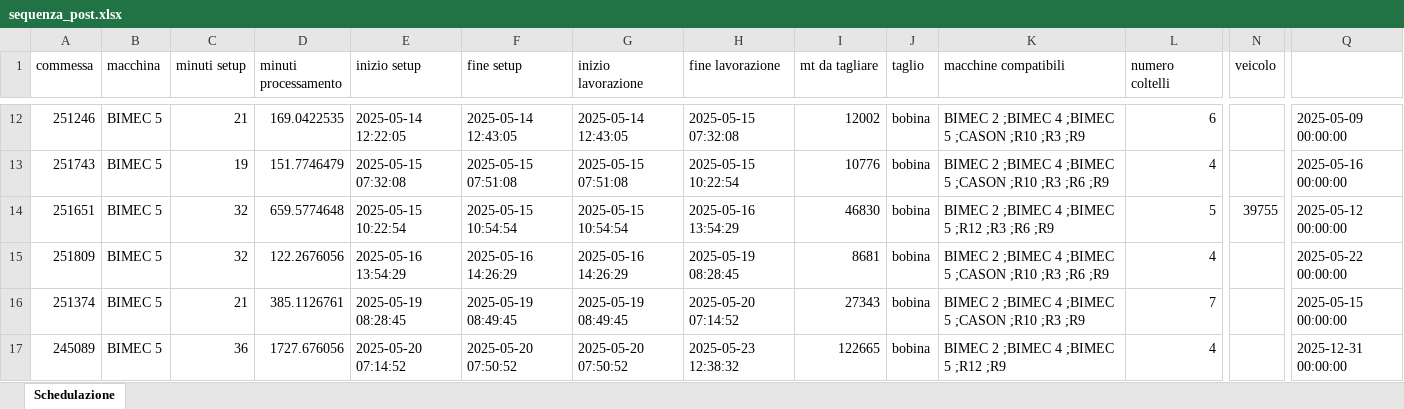
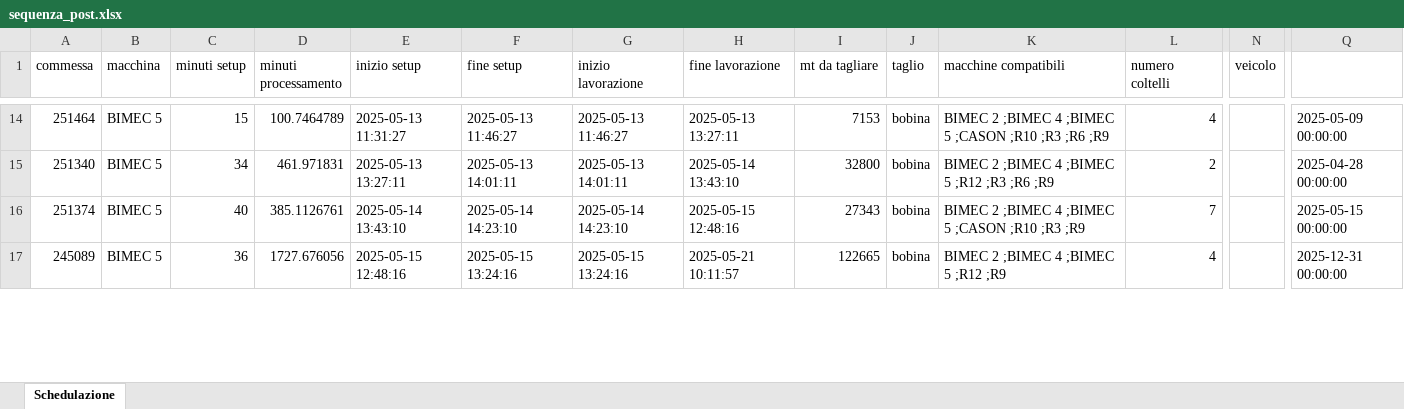
Before and after one commit to Baszonpedis/progettoIS, an Excel workbook: PS-VRP/Dati_output/sequenza_post.xlsx, sheet Schedulazione, drawn as a sheet; only a part is shown, gaps mark what is left out; values as stored, in another font and other column widths than the file's, no borders; removed rows and columns are numbered as before the commit, all else as after; rows hold the shown columns only; the diff covers the shown part only; the diff names each change by its address in the sheet, - before the commit and + after, or states it on an @@ line.

```diff
--- a/PS-VRP/Dati_output/sequenza_post.xlsx (sheet Schedulazione)
+++ b/PS-VRP/Dati_output/sequenza_post.xlsx (sheet Schedulazione)
-A14 (commessa): 251246
+A14 (commessa): 251464
-C14 (minuti setup): 21
+C14 (minuti setup): 15
-D14 (minuti processamento): 169.0422535
+D14 (minuti processamento): 100.7464789
-E14 (inizio setup): 2025-05-14 12:22:05
+E14 (inizio setup): 2025-05-13 11:31:27
-F14 (fine setup): 2025-05-14 12:43:05
+F14 (fine setup): 2025-05-13 11:46:27
-G14 (inizio lavorazione): 2025-05-14 12:43:05
+G14 (inizio lavorazione): 2025-05-13 11:46:27
-H14 (fine lavorazione): 2025-05-15 07:32:08
+H14 (fine lavorazione): 2025-05-13 13:27:11
-I14 (mt da tagliare): 12002
+I14 (mt da tagliare): 7153
-K14 (macchine compatibili): …;R10 ;R3 ;R9
+K14 (macchine compatibili): …;R10 ;R3 ;R6 ;R9
-L14 (numero coltelli): 6
+L14 (numero coltelli): 4
-row 13: 251743 | BIMEC 5 | 19 | 151.7746479 | 2025-05-15 07:32:08 | 2025-05-15 07:51:08 | 2025-05-15 07:51:08 | 2025-05-15 10:22:54 | 10776 | bobina | BIMEC 2 ;BIMEC 4 ;BIMEC 5 ;CASON ;R10 ;R3 ;R6 ;R9 | 4 |  | 2025-05-16 00:00:00
-A15 (commessa): 251651
+A15 (commessa): 251340
-C15 (minuti setup): 32
+C15 (minuti setup): 34
-D15 (minuti processamento): 659.5774648
+D15 (minuti processamento): 461.971831
-E15 (inizio setup): 2025-05-15 10:22:54
+E15 (inizio setup): 2025-05-13 13:27:11
-F15 (fine setup): 2025-05-15 10:54:54
+F15 (fine setup): 2025-05-13 14:01:11
-G15 (inizio lavorazione): 2025-05-15 10:54:54
+G15 (inizio lavorazione): 2025-05-13 14:01:11
-H15 (fine lavorazione): 2025-05-16 13:54:29
+H15 (fine lavorazione): 2025-05-14 13:43:10
-I15 (mt da tagliare): 46830
+I15 (mt da tagliare): 32800
-L15 (numero coltelli): 5
+L15 (numero coltelli): 2
-N15 (veicolo): 39755
+N15 (veicolo): (empty)
-Q15: 2025-05-12 00:00:00
+Q15: 2025-04-28 00:00:00
-row 15: 251809 | BIMEC 5 | 32 | 122.2676056 | 2025-05-16 13:54:29 | 2025-05-16 14:26:29 | 2025-05-16 14:26:29 | 2025-05-19 08:28:45 | 8681 | bobina | BIMEC 2 ;BIMEC 4 ;BIMEC 5 ;CASON ;R10 ;R3 ;R6 ;R9 | 4 |  | 2025-05-22 00:00:00
-C16 (minuti setup): 21
+C16 (minuti setup): 40
-E16 (inizio setup): 2025-05-19 08:28:45
+E16 (inizio setup): 2025-05-14 13:43:10
-F16 (fine setup): 2025-05-19 08:49:45
+F16 (fine setup): 2025-05-14 14:23:10
-G16 (inizio lavorazione): 2025-05-19 08:49:45
+G16 (inizio lavorazione): 2025-05-14 14:23:10
-H16 (fine lavorazione): 2025-05-20 07:14:52
+H16 (fine lavorazione): 2025-05-15 12:48:16
-E17 (inizio setup): 2025-05-20 07:14:52
+E17 (inizio setup): 2025-05-15 12:48:16
-F17 (fine setup): 2025-05-20 07:50:52
+F17 (fine setup): 2025-05-15 13:24:16
-G17 (inizio lavorazione): 2025-05-20 07:50:52
+G17 (inizio lavorazione): 2025-05-15 13:24:16
-H17 (fine lavorazione): 2025-05-23 12:38:32
+H17 (fine lavorazione): 2025-05-21 10:11:57
```
Also changed, not shown: 39 added rows, 37 removed rows and 361 edited cells elsewhere in this sheet, PS-VRP/Dati_output/insert_inter.xlsx, PS-VRP/Dati_output/insert_inter_post.xlsx, 7 other files.
